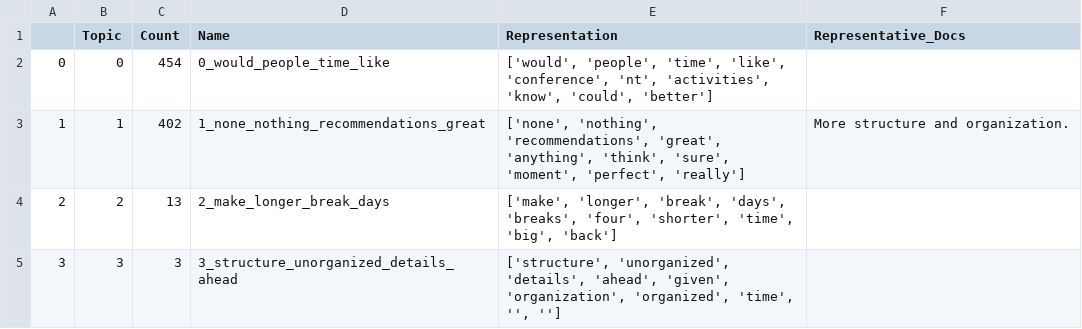
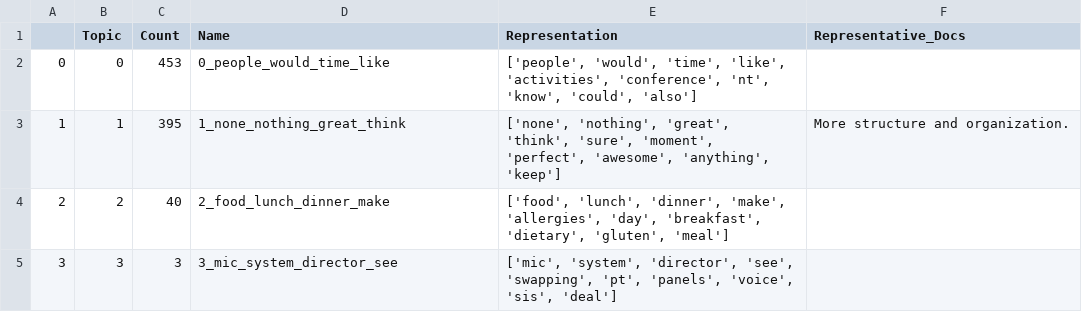
Before and after one commit to khalilFadi/ML_Categorization_base, a CSV file: PersonaCreation/Output_Factor_analysis.csv, drawn as a sheet.

```diff
--- a/PersonaCreation/Output_Factor_analysis.csv
+++ b/PersonaCreation/Output_Factor_analysis.csv
@@ -1,5 +1,5 @@
 ,Topic,Count,Name,Representation,Representative_Docs
-0,0,454,0_would_people_time_like,"['would', 'people', 'time', 'like', 'conference', 'nt', 'activities', 'know', 'could', 'better']",
-1,1,402,1_none_nothing_recommendations_great,"['none', 'nothing', 'recommendations', 'great', 'anything', 'think', 'sure', 'moment', 'perfect', 'really']",More structure and organization.
-2,2,13,2_make_longer_break_days,"['make', 'longer', 'break', 'days', 'breaks', 'four', 'shorter', 'time', 'big', 'back']",
-3,3,3,3_structure_unorganized_details_ahead,"['structure', 'unorganized', 'details', 'ahead', 'given', 'organization', 'organized', 'time', '', '']",
+0,0,453,0_people_would_time_like,"['people', 'would', 'time', 'like', 'activities', 'conference', 'nt', 'know', 'could', 'also']",
+1,1,395,1_none_nothing_great_think,"['none', 'nothing', 'great', 'think', 'sure', 'moment', 'perfect', 'awesome', 'anything', 'keep']",More structure and organization.
+2,2,40,2_food_lunch_dinner_make,"['food', 'lunch', 'dinner', 'make', 'allergies', 'day', 'breakfast', 'dietary', 'gluten', 'meal']",
+3,3,3,3_mic_system_director_see,"['mic', 'system', 'director', 'see', 'swapping', 'pt', 'panels', 'voice', 'sis', 'deal']",
```
Also changed, not shown: 9 other files.
